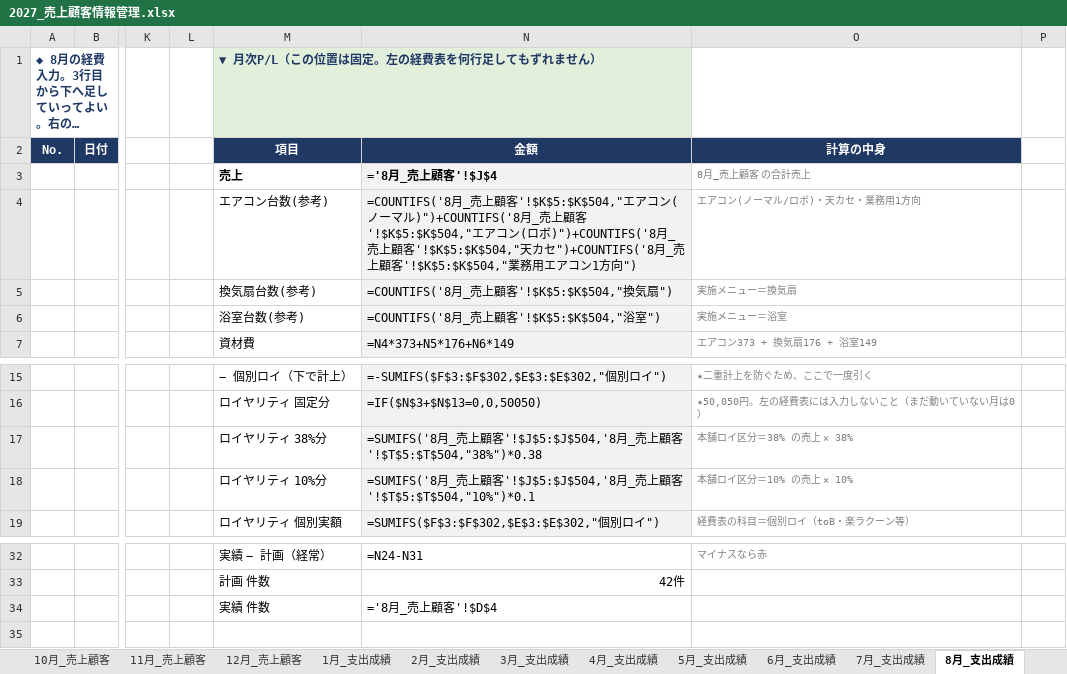
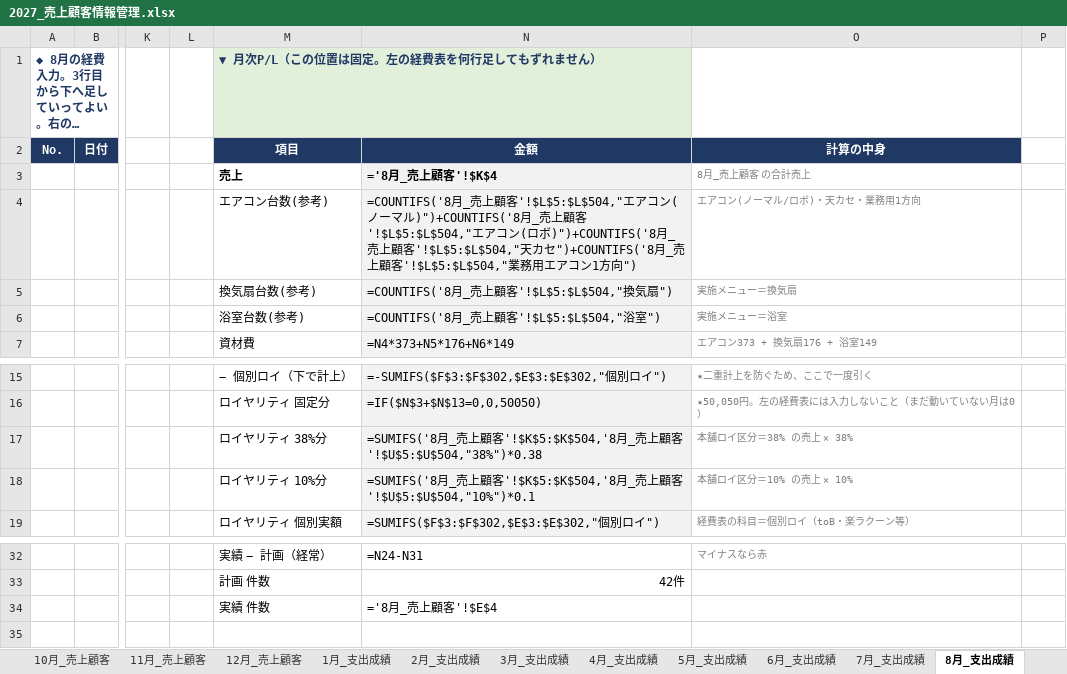
Before and after one commit to REI-SASAKI-HITOKACHi/one-marketing, an Excel workbook: spreadsheet/2027/2027_売上顧客情報管理.xlsx, sheet 8月_支出成績, drawn as a sheet; only a part is shown, gaps mark what is left out; long unchanged cells end in …; values as stored, in another font and other column widths than the file's, no borders; formulas without a stored value are shown as written; conditional formats not drawn; the diff names each change by its address in the sheet, - before the commit and + after, or states it on an @@ line.

```diff
--- a/spreadsheet/2027/2027_売上顧客情報管理.xlsx (sheet 8月_支出成績)
+++ b/spreadsheet/2027/2027_売上顧客情報管理.xlsx (sheet 8月_支出成績)
-N3 (金額): ='8月_売上顧客'!$J$4
+N3 (金額): ='8月_売上顧客'!$K$4
-N4 (金額): …顧客'!$K$5:$K$504,"エアコン(ノーマル)")+COUNTIFS('8月_売上顧客'!$K$5:$K$504,"エアコン(ロボ)")+COUNTIFS('8月_売上顧客'!$K$5:$K$504,"天カセ")+COUNTIFS('8月_売上顧客'!$K$5:$K$504,"業務…
+N4 (金額): …顧客'!$L$5:$L$504,"エアコン(ノーマル)")+COUNTIFS('8月_売上顧客'!$L$5:$L$504,"エアコン(ロボ)")+COUNTIFS('8月_売上顧客'!$L$5:$L$504,"天カセ")+COUNTIFS('8月_売上顧客'!$L$5:$L$504,"業務…
-N5 (金額): =COUNTIFS('8月_売上顧客'!$K$5:$K$504,"換気扇")
+N5 (金額): =COUNTIFS('8月_売上顧客'!$L$5:$L$504,"換気扇")
-N6 (金額): =COUNTIFS('8月_売上顧客'!$K$5:$K$504,"浴室")
+N6 (金額): =COUNTIFS('8月_売上顧客'!$L$5:$L$504,"浴室")
-N17 (金額): …顧客'!$J$5:$J$504,'8月_売上顧客'!$T$5:$T$504,"38%")*0.38
+N17 (金額): …顧客'!$K$5:$K$504,'8月_売上顧客'!$U$5:$U$504,"38%")*0.38
-N18 (金額): …顧客'!$J$5:$J$504,'8月_売上顧客'!$T$5:$T$504,"10%")*0.1
+N18 (金額): …顧客'!$K$5:$K$504,'8月_売上顧客'!$U$5:$U$504,"10%")*0.1
-N34 (金額): ='8月_売上顧客'!$D$4
+N34 (金額): ='8月_売上顧客'!$E$4
```
Also changed, not shown: sheet 分析_件数単価流入, sheet 年間成績, sheet 1月_売上顧客, sheet 2月_売上顧客, sheet 3月_売上顧客, sheet 4月_売上顧客, 20 more sheets, 3 other files.
